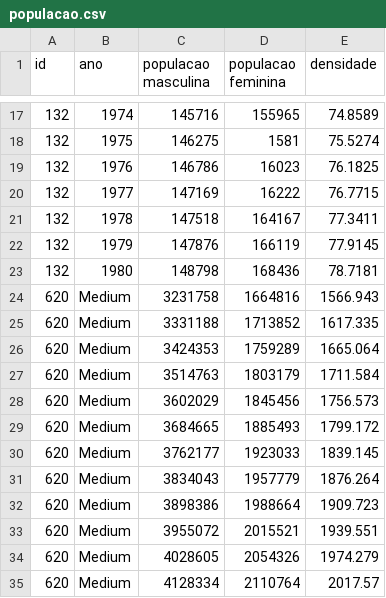
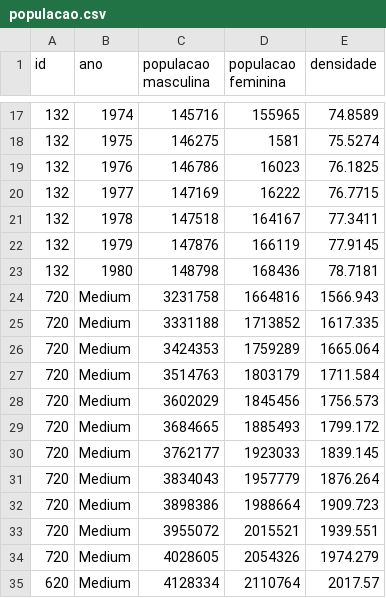
Before and after one commit to giuseppe-mazzeo/java, a CSV file: projeto/parte1/DEISI World Meter/populacao.csv, drawn as a sheet; only a part is shown, gaps mark what is left out.

```diff
--- a/projeto/parte1/DEISI World Meter/populacao.csv
+++ b/projeto/parte1/DEISI World Meter/populacao.csv
@@ -23,13 +23,13 @@ id,ano,populacao masculina,populacao feminina,densidade
 132,1980,148798,168436,78.7181
-620,Medium,3231758,1664816,1566.943
-620,Medium,3331188,1713852,1617.335
-620,Medium,3424353,1759289,1665.064
-620,Medium,3514763,1803179,1711.584
-620,Medium,3602029,1845456,1756.573
-620,Medium,3684665,1885493,1799.172
-620,Medium,3762177,1923033,1839.145
-620,Medium,3834043,1957779,1876.264
-620,Medium,3898386,1988664,1909.723
-620,Medium,3955072,2015521,1939.551
-620,Medium,4028605,2054326,1974.279
+720,Medium,3231758,1664816,1566.943
+720,Medium,3331188,1713852,1617.335
+720,Medium,3424353,1759289,1665.064
+720,Medium,3514763,1803179,1711.584
+720,Medium,3602029,1845456,1756.573
+720,Medium,3684665,1885493,1799.172
+720,Medium,3762177,1923033,1839.145
+720,Medium,3834043,1957779,1876.264
+720,Medium,3898386,1988664,1909.723
+720,Medium,3955072,2015521,1939.551
+720,Medium,4028605,2054326,1974.279
 620,Medium,4128334,2110764,2017.57
```
Also changed, not shown: projeto/parte1/DEISI World Meter/cidades.csv, 3 other files.
